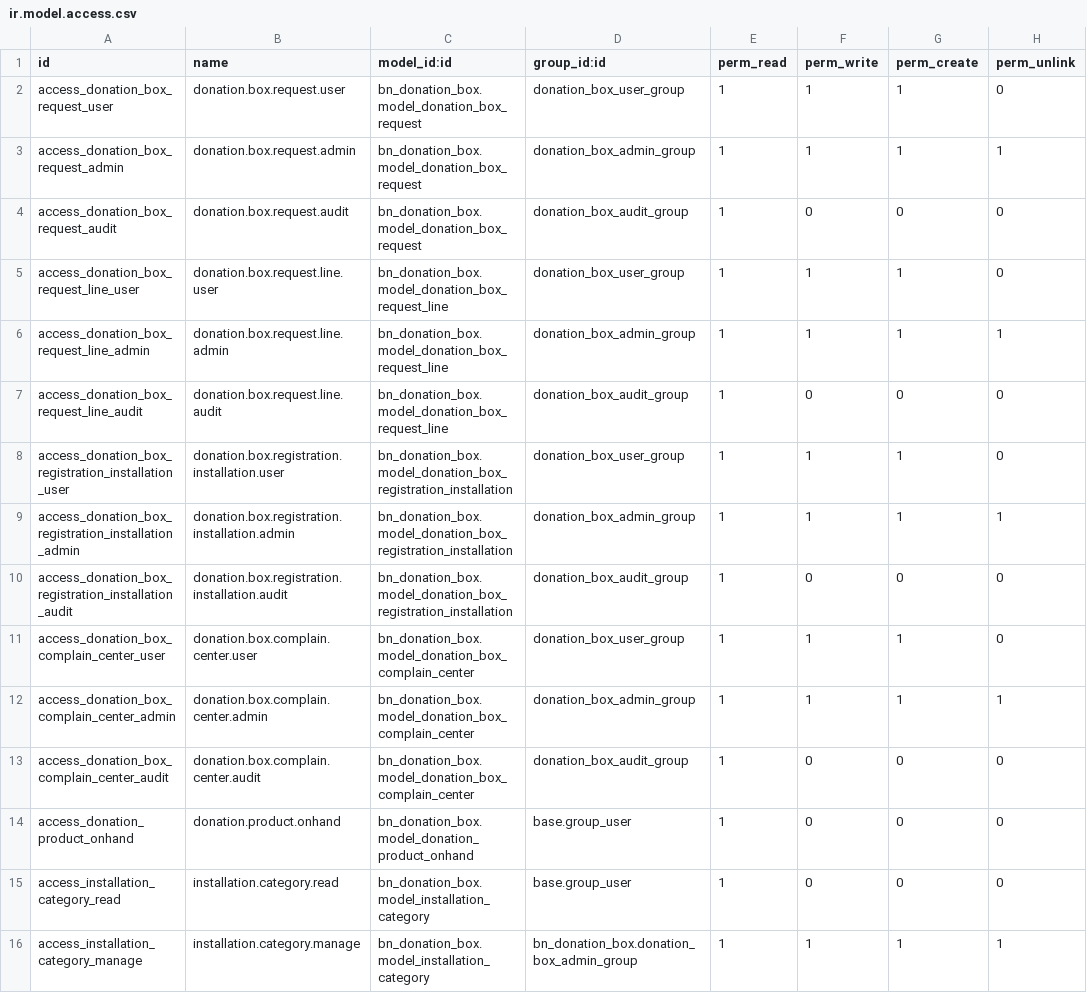
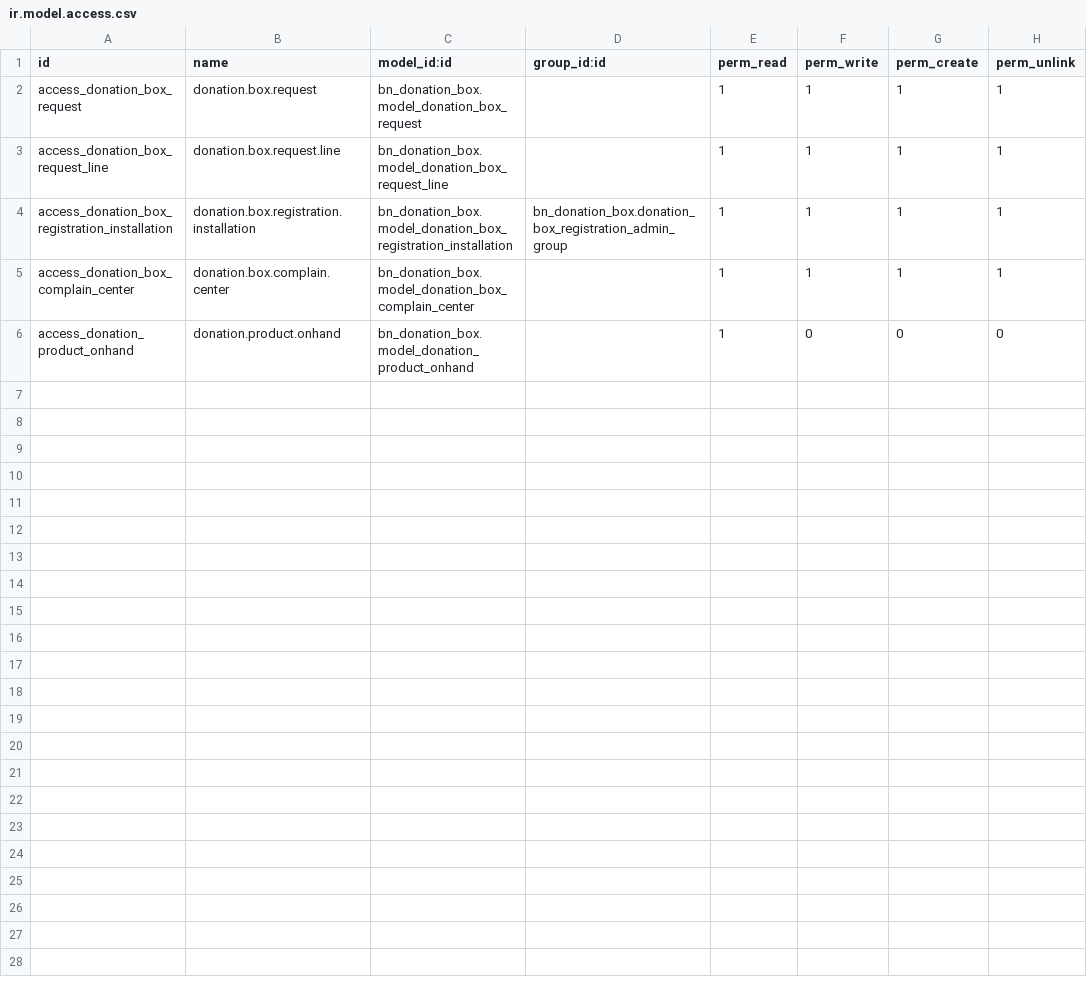
Before and after one commit to Saylani-Welfare-Trust/swit-odoo, a CSV file: custom-addons/bn_donation_box/security/ir.model.access.csv, drawn as a sheet.

Commit message:
Revert "[1 Oct 26] [Updating Donation Box]"
This reverts commit 43395fabd9d259fb0ff94743e412fd63bbde726c.

```diff
--- a/custom-addons/bn_donation_box/security/ir.model.access.csv
+++ b/custom-addons/bn_donation_box/security/ir.model.access.csv
@@ -1,16 +1,6 @@
 id,name,model_id:id,group_id:id,perm_read,perm_write,perm_create,perm_unlink
-access_donation_box_request_user,donation.box.request.user,bn_donation_box.model_donation_box_request,donation_box_user_group,1,1,1,0
-access_donation_box_request_admin,donation.box.request.admin,bn_donation_box.model_donation_box_request,donation_box_admin_group,1,1,1,1
-access_donation_box_request_audit,donation.box.request.audit,bn_donation_box.model_donation_box_request,donation_box_audit_group,1,0,0,0
-access_donation_box_request_line_user,donation.box.request.line.user,bn_donation_box.model_donation_box_request_line,donation_box_user_group,1,1,1,0
-access_donation_box_request_line_admin,donation.box.request.line.admin,bn_donation_box.model_donation_box_request_line,donation_box_admin_group,1,1,1,1
-access_donation_box_request_line_audit,donation.box.request.line.audit,bn_donation_box.model_donation_box_request_line,donation_box_audit_group,1,0,0,0
-access_donation_box_registration_installation_user,donation.box.registration.installation.user,bn_donation_box.model_donation_box_registration_installation,donation_box_user_group,1,1,1,0
-access_donation_box_registration_installation_admin,donation.box.registration.installation.admin,bn_donation_box.model_donation_box_registration_installation,donation_box_admin_group,1,1,1,1
-access_donation_box_registration_installation_audit,donation.box.registration.installation.audit,bn_donation_box.model_donation_box_registration_installation,donation_box_audit_group,1,0,0,0
-access_donation_box_complain_center_user,donation.box.complain.center.user,bn_donation_box.model_donation_box_complain_center,donation_box_user_group,1,1,1,0
-access_donation_box_complain_center_admin,donation.box.complain.center.admin,bn_donation_box.model_donation_box_complain_center,donation_box_admin_group,1,1,1,1
-access_donation_box_complain_center_audit,donation.box.complain.center.audit,bn_donation_box.model_donation_box_complain_center,donation_box_audit_group,1,0,0,0
-access_donation_product_onhand,donation.product.onhand,bn_donation_box.model_donation_product_onhand,base.group_user,1,0,0,0
-access_installation_category_read,installation.category.read,bn_donation_box.model_installation_category,base.group_user,1,0,0,0
-access_installation_category_manage,installation.category.manage,bn_donation_box.model_installation_category,bn_donation_box.donation_box_admin_group,1,1,1,1
+access_donation_box_request,donation.box.request,bn_donation_box.model_donation_box_request,,1,1,1,1
+access_donation_box_request_line,donation.box.request.line,bn_donation_box.model_donation_box_request_line,,1,1,1,1
+access_donation_box_registration_installation,donation.box.registration.installation,bn_donation_box.model_donation_box_registration_installation,bn_donation_box.donation_box_registration_admin_group,1,1,1,1
+access_donation_box_complain_center,donation.box.complain.center,bn_donation_box.model_donation_box_complain_center,,1,1,1,1
+access_donation_product_onhand,donation.product.onhand,bn_donation_box.model_donation_product_onhand,,1,0,0,0
```
Also changed, not shown: custom-addons/bn_key_management/security/ir.model.access.csv, custom-addons/bn_rider_shift/security/ir.model.access.csv, 46 other files.
